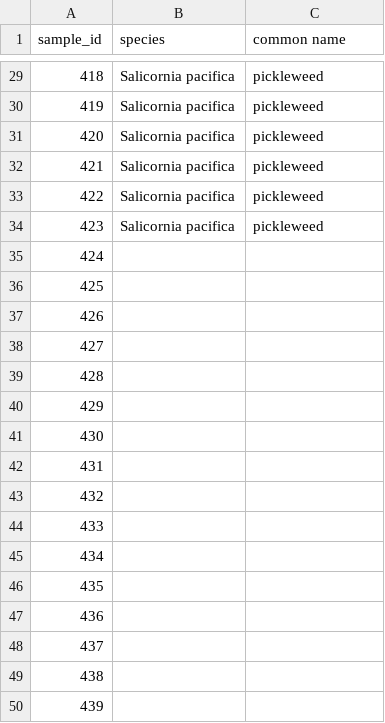
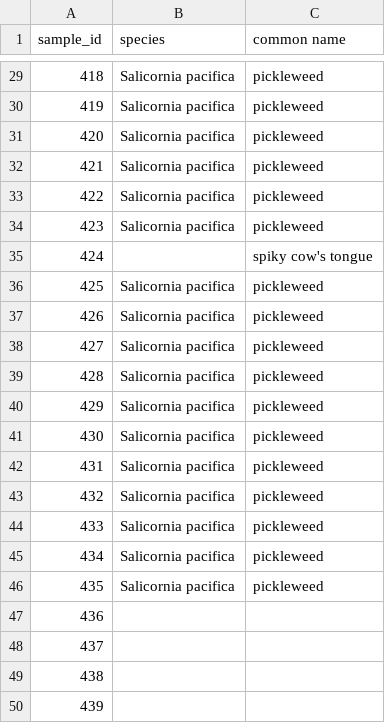
Before and after one commit to German-Sil/shift_soil_salinity, a CSV file: data/sample_ids.csv, drawn as a sheet; only a part is shown, gaps mark what is left out.

Commit message:
all samples up to date

```diff
--- a/data/sample_ids.csv
+++ b/data/sample_ids.csv
@@ -34,14 +34,14 @@
 423,Salicornia pacifica,pickleweed
-424,,
-425,,
-426,,
-427,,
-428,,
-429,,
-430,,
-431,,
-432,,
-433,,
-434,,
-435,,
+424,,spiky cow's tongue
+425,Salicornia pacifica,pickleweed
+426,Salicornia pacifica,pickleweed
+427,Salicornia pacifica,pickleweed
+428,Salicornia pacifica,pickleweed
+429,Salicornia pacifica,pickleweed
+430,Salicornia pacifica,pickleweed
+431,Salicornia pacifica,pickleweed
+432,Salicornia pacifica,pickleweed
+433,Salicornia pacifica,pickleweed
+434,Salicornia pacifica,pickleweed
+435,Salicornia pacifica,pickleweed
 436,,
```
